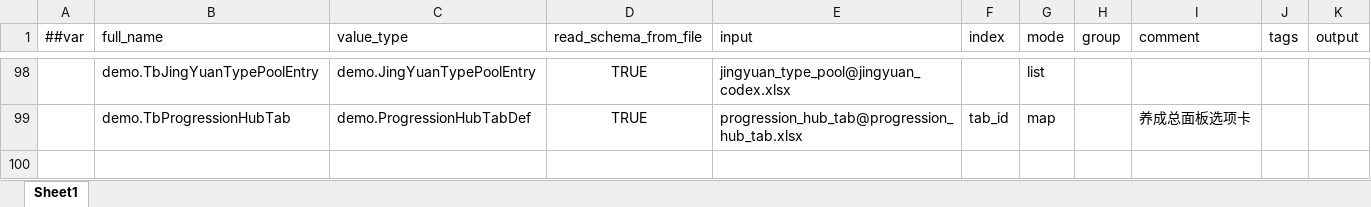
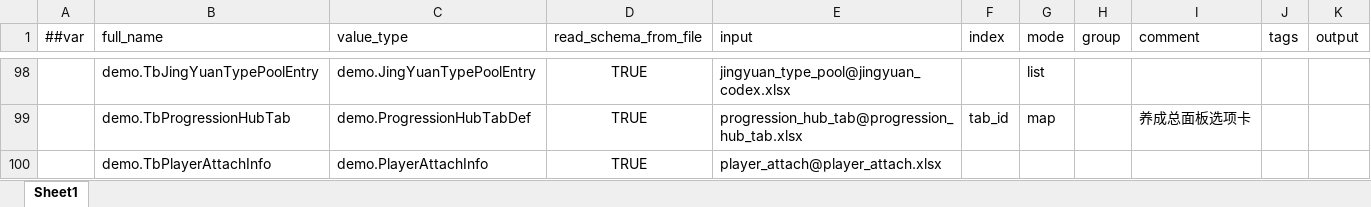
Before and after one commit to nmbswls/FkSucProj, an Excel workbook: Config/Datas/__tables__.xlsx, sheet Sheet1, drawn as a sheet; only a part is shown, gaps mark what is left out; values as stored, in another font and other column widths than the file's, no borders; the diff names each change by its address in the sheet, - before the commit and + after, or states it on an @@ line.

```diff
--- a/Config/Datas/__tables__.xlsx (sheet Sheet1)
+++ b/Config/Datas/__tables__.xlsx (sheet Sheet1)
+row 100:  | demo.TbPlayerAttachInfo | demo.PlayerAttachInfo | TRUE | player_attach@player_attach.xlsx
```
Also changed, not shown: Config/Datas/skill.xlsx, Config/Datas/unit_npc.xlsx, 37 other files.
